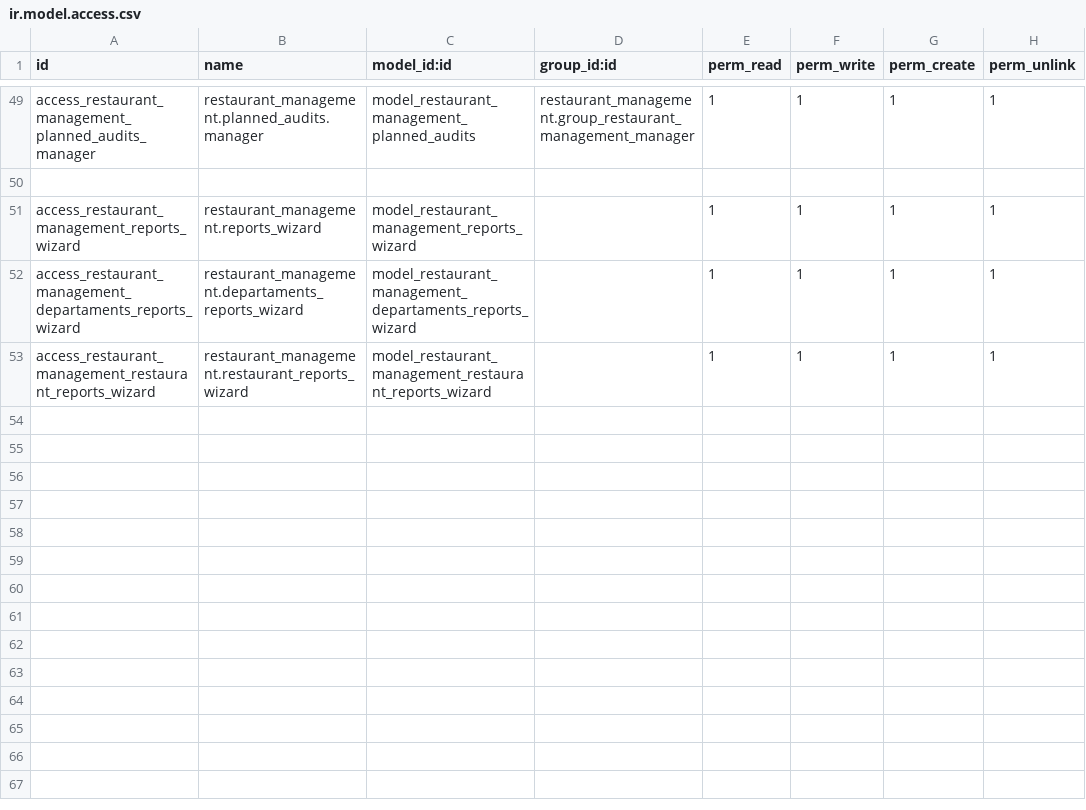
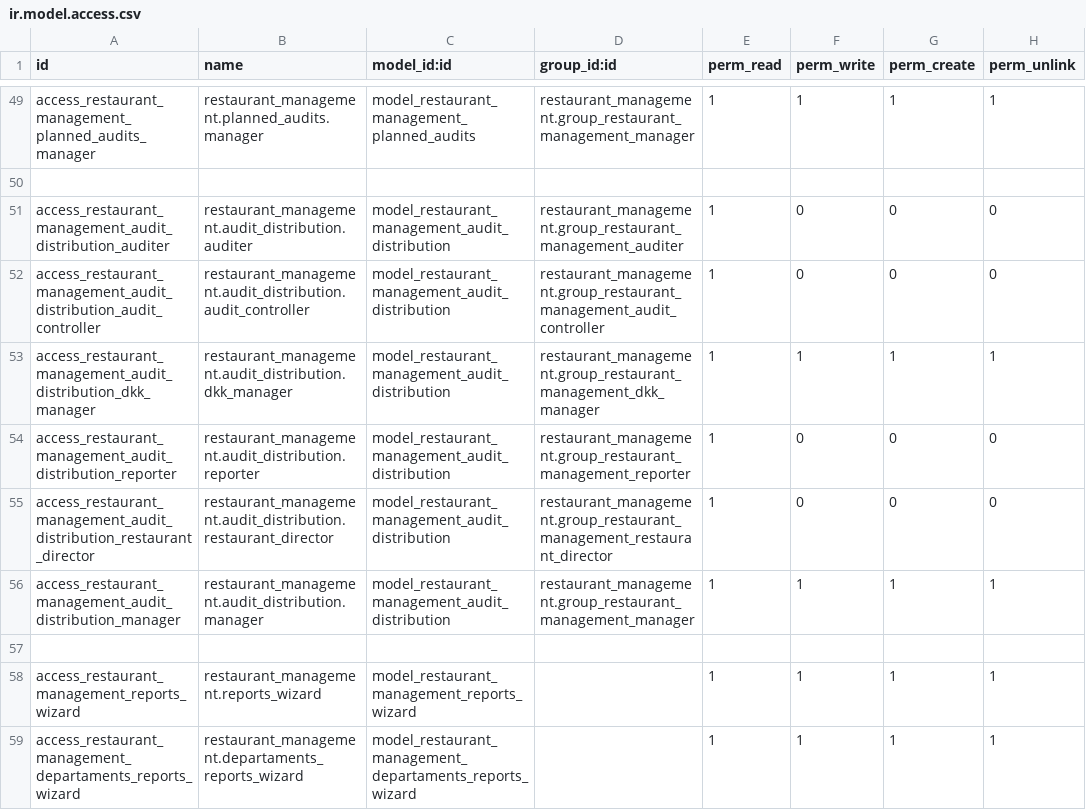
Before and after one commit to Pantilei/odoo-andys, a CSV file: custom-addons/restaurant_management/security/ir.model.access.csv, drawn as a sheet; only a part is shown, gaps mark what is left out; the shorter side is filled out with more unchanged rows; the diff names each change by its address in the sheet, - before the commit and + after, or states it on an @@ line.

Commit message:
[FEAT]: Add audit distribution and create required cron

```diff
--- a/custom-addons/restaurant_management/security/ir.model.access.csv
+++ b/custom-addons/restaurant_management/security/ir.model.access.csv
+row 51: access_restaurant_management_audit_distribution_auditer | restaurant_management.audit_distribution.auditer | model_restaurant_management_audit_distribution | restaurant_management.group_restaurant_management_auditer | 1 | 0 | 0 | 0
+row 52: access_restaurant_management_audit_distribution_audit_controller | restaurant_management.audit_distribution.audit_controller | model_restaurant_management_audit_distribution | restaurant_management.group_restaurant_management_audit_controller | 1 | 0 | 0 | 0
+row 53: access_restaurant_management_audit_distribution_dkk_manager | restaurant_management.audit_distribution.dkk_manager | model_restaurant_management_audit_distribution | restaurant_management.group_restaurant_management_dkk_manager | 1 | 1 | 1 | 1
+row 54: access_restaurant_management_audit_distribution_reporter | restaurant_management.audit_distribution.reporter | model_restaurant_management_audit_distribution | restaurant_management.group_restaurant_management_reporter | 1 | 0 | 0 | 0
+row 55: access_restaurant_management_audit_distribution_restaurant_director | restaurant_management.audit_distribution.restaurant_director | model_restaurant_management_audit_distribution | restaurant_management.group_restaurant_management_restaurant_director | 1 | 0 | 0 | 0
+row 56: access_restaurant_management_audit_distribution_manager | restaurant_management.audit_distribution.manager | model_restaurant_management_audit_distribution | restaurant_management.group_restaurant_management_manager | 1 | 1 | 1 | 1
+row 57: (empty)
```
Also changed, not shown: 6 other files.
